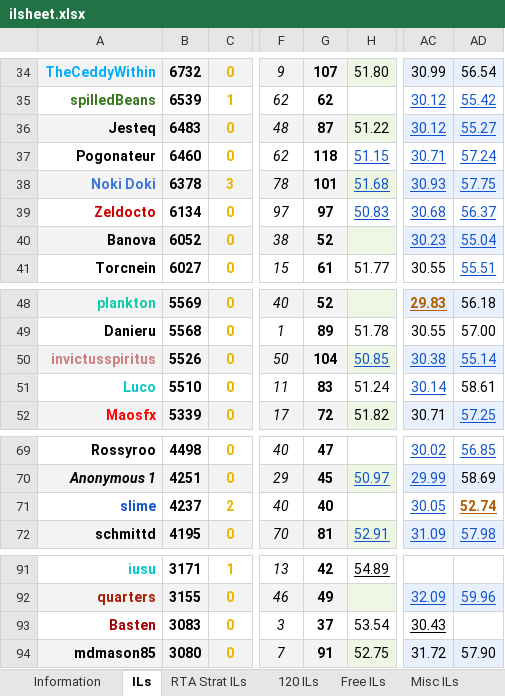
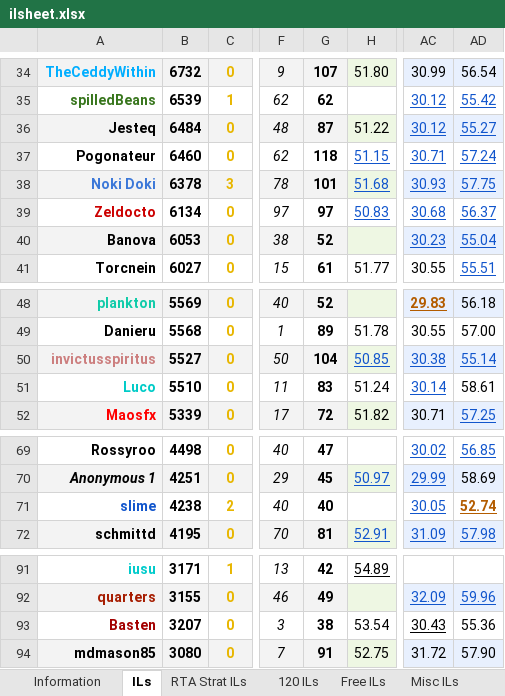
Before and after one commit to Lego6245/sms.il, an Excel workbook: data/ilsheet.xlsx, sheet ILs, drawn as a sheet; only a part is shown, gaps mark what is left out; values as stored, in another font and other column widths than the file's, no borders; charts and pictures and conditional formats and table styles not drawn; the diff covers the shown part only; the diff names each change by its address in the sheet, - before the commit and + after, or states it on an @@ line.

```diff
--- a/data/ilsheet.xlsx (sheet ILs)
+++ b/data/ilsheet.xlsx (sheet ILs)
-B36: 6483
+B36: 6484
-B40: 6052
+B40: 6053
-B50: 5526
+B50: 5527
-B71: 4237
+B71: 4238
-B93: 3083
+B93: 3207
-G93: 37
+G93: 38
-AD93: (empty)
+AD93: 55.36
```
Also changed, not shown: 20 edited cells elsewhere in this sheet.
